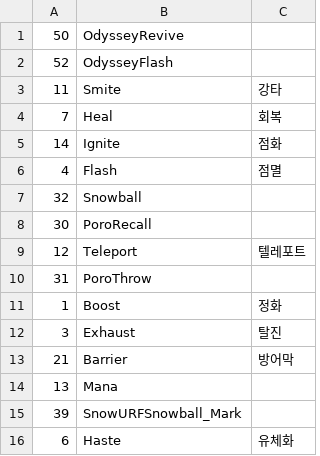
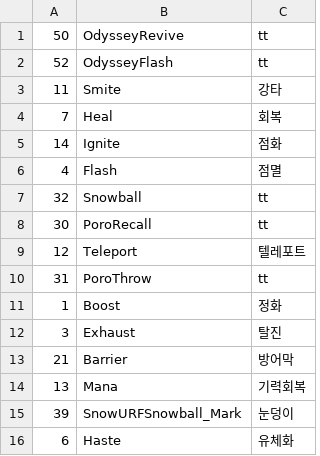
Before and after one commit to AhnDroiid/python-nugu, a CSV file: crawling/spell_list.csv, drawn as a sheet.

```diff
--- a/crawling/spell_list.csv
+++ b/crawling/spell_list.csv
@@ -1,3 +1,3 @@
-50,OdysseyRevive
-52,OdysseyFlash
+50,OdysseyRevive, tt
+52,OdysseyFlash, tt
 11,Smite,강타
@@ -6,6 +6,6 @@
 4,Flash,점멸
-32,Snowball
-30,PoroRecall
+32,Snowball, tt
+30,PoroRecall, tt
 12,Teleport,텔레포트
-31,PoroThrow
+31,PoroThrow, tt
 1,Boost,정화
@@ -13,4 +13,4 @@
 21,Barrier,방어막
-13,Mana
-39,SnowURFSnowball_Mark
+13,Mana,기력회복
+39,SnowURFSnowball_Mark,눈덩이
 6,Haste,유체화
```
Also changed, not shown: 7 other files.
